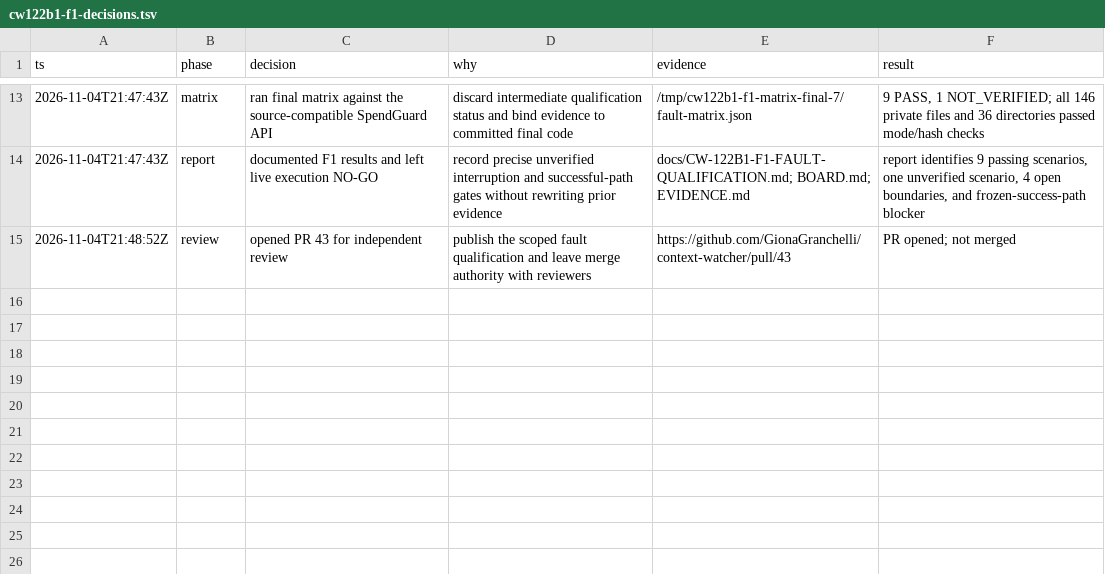
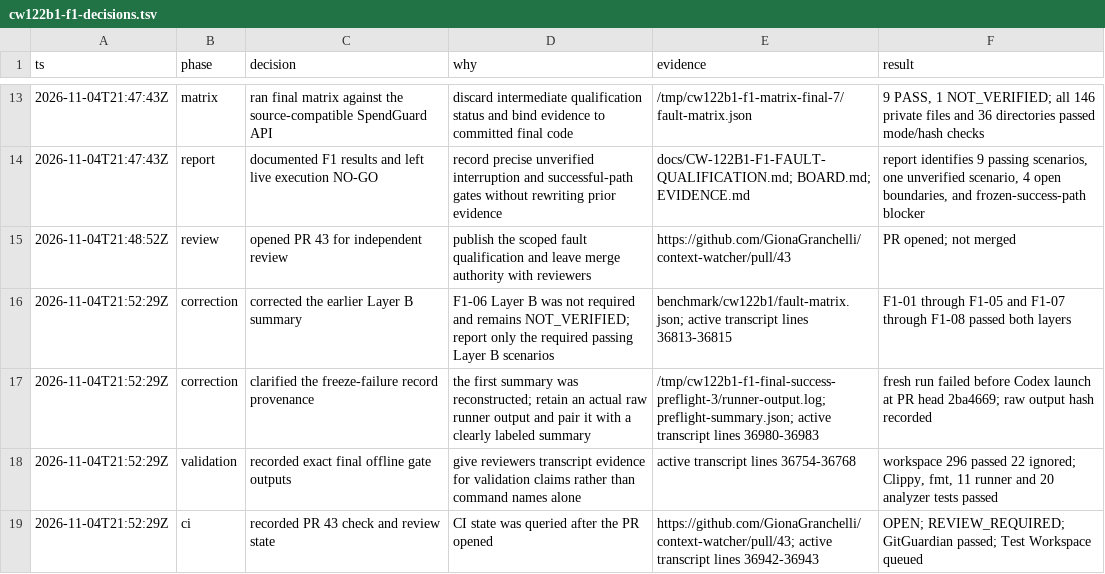
Before and after one commit to GionaGranchelli/context-watcher, a TSV file: .audit/cw122b1-f1-decisions.tsv, drawn as a sheet; only a part is shown, gaps mark what is left out.

Commit message:
Clarify F1 evidence trail and preflight provenance

```diff
--- a/.audit/cw122b1-f1-decisions.tsv
+++ b/.audit/cw122b1-f1-decisions.tsv
@@ -15 +15,5 @@ ts	phase	decision	why	evidence	result
 2026-11-04T21:48:52Z	review	opened PR 43 for independent review	publish the scoped fault qualification and leave merge authority with reviewers	https://github.com/GionaGranchelli/context-watcher/pull/43	PR opened; not merged
+2026-11-04T21:52:29Z	correction	corrected the earlier Layer B summary	F1-06 Layer B was not required and remains NOT_VERIFIED; report only the required passing Layer B scenarios	benchmark/cw122b1/fault-matrix.json; active transcript lines 36813-36815	F1-01 through F1-05 and F1-07 through F1-08 passed both layers
+2026-11-04T21:52:29Z	correction	clarified the freeze-failure record provenance	the first summary was reconstructed; retain an actual raw runner output and pair it with a clearly labeled summary	/tmp/cw122b1-f1-final-success-preflight-3/runner-output.log; preflight-summary.json; active transcript lines 36980-36983	fresh run failed before Codex launch at PR head 2ba4669; raw output hash recorded
+2026-11-04T21:52:29Z	validation	recorded exact final offline gate outputs	give reviewers transcript evidence for validation claims rather than command names alone	active transcript lines 36754-36768	workspace 296 passed 22 ignored; Clippy, fmt, 11 runner and 20 analyzer tests passed
+2026-11-04T21:52:29Z	ci	recorded PR 43 check and review state	CI state was queried after the PR opened	https://github.com/GionaGranchelli/context-watcher/pull/43; active transcript lines 36942-36943	OPEN; REVIEW_REQUIRED; GitGuardian passed; Test Workspace queued
```
Also changed, not shown: 1 other file.
